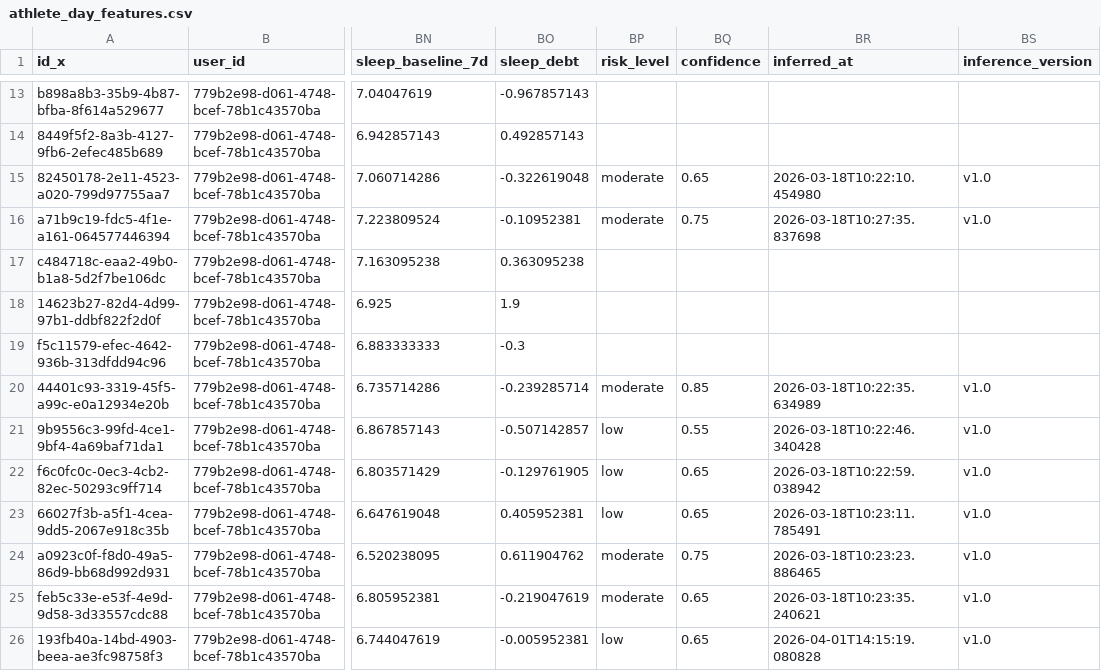
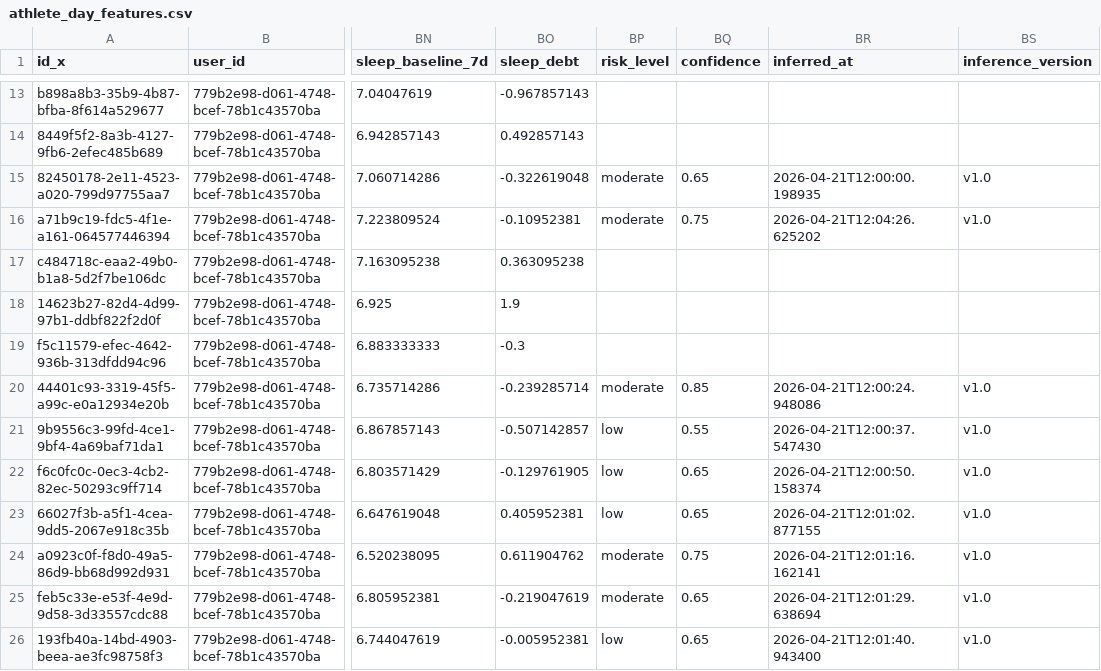
Before and after one commit to Rishabh3693/simucare-ai-v2, a CSV file: data/processed/athlete_day_features.csv, drawn as a sheet; only a part is shown, gaps mark what is left out; the diff covers the shown part only; the diff names each change by its address in the sheet, - before the commit and + after, or states it on an @@ line.

```diff
--- a/data/processed/athlete_day_features.csv
+++ b/data/processed/athlete_day_features.csv
-BR15 (inferred_at): 2026-03-18T10:22:10.454980
+BR15 (inferred_at): 2026-04-21T12:00:00.198935
-BR16 (inferred_at): 2026-03-18T10:27:35.837698
+BR16 (inferred_at): 2026-04-21T12:04:26.625202
-BR20 (inferred_at): 2026-03-18T10:22:35.634989
+BR20 (inferred_at): 2026-04-21T12:00:24.948086
-BR21 (inferred_at): 2026-03-18T10:22:46.340428
+BR21 (inferred_at): 2026-04-21T12:00:37.547430
-BR22 (inferred_at): 2026-03-18T10:22:59.038942
+BR22 (inferred_at): 2026-04-21T12:00:50.158374
-BR23 (inferred_at): 2026-03-18T10:23:11.785491
+BR23 (inferred_at): 2026-04-21T12:01:02.877155
-BR24 (inferred_at): 2026-03-18T10:23:23.886465
+BR24 (inferred_at): 2026-04-21T12:01:16.162141
-BR25 (inferred_at): 2026-03-18T10:23:35.240621
+BR25 (inferred_at): 2026-04-21T12:01:29.638694
-BR26 (inferred_at): 2026-04-01T14:15:19.080828
+BR26 (inferred_at): 2026-04-21T12:01:40.943400
```
Also changed, not shown: 25 edited cells elsewhere in this file, 5 other files.
